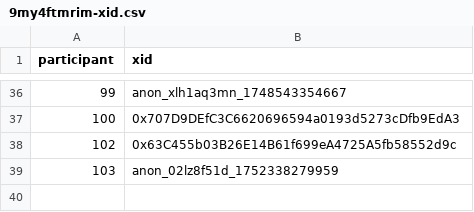
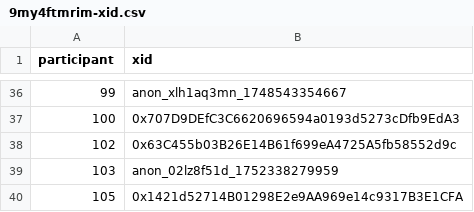
Before and after one commit to evalscience/deepgov-polis, a CSV file: xid/9my4ftmrim-xid.csv, drawn as a sheet; only a part is shown, gaps mark what is left out; the diff names each change by its address in the sheet, - before the commit and + after, or states it on an @@ line.

```diff
--- a/xid/9my4ftmrim-xid.csv
+++ b/xid/9my4ftmrim-xid.csv
+row 40: 105 | 0x1421d52714B01298E2e9AA969e14c9317B3E1CFA
```
Also changed, not shown: summary/9my4ftmrim-summary.csv.
